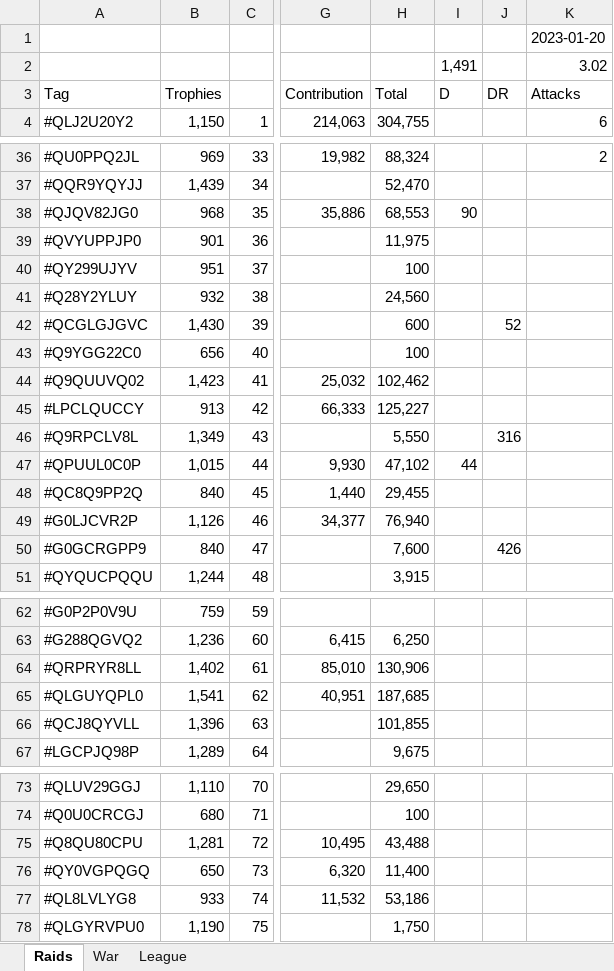
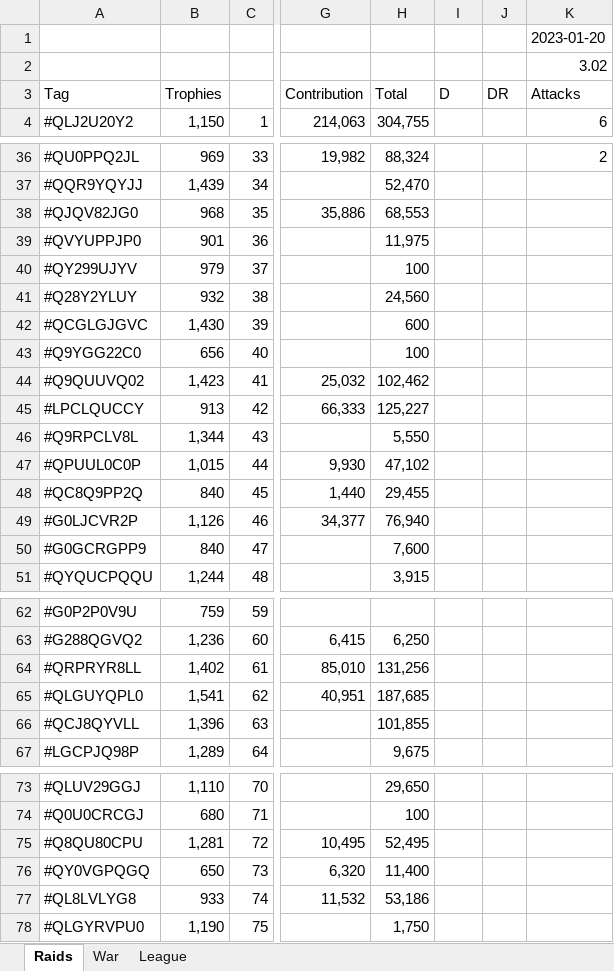
Before and after one commit to KYANI7E/Clans, an Excel workbook: Clash.xlsx, sheet Raids, drawn as a sheet; only a part is shown, gaps mark what is left out; values as stored, in another font and other column widths than the file's, no cell formats; the diff covers the shown part only; the diff names each change by its address in the sheet, - before the commit and + after, or states it on an @@ line.

```diff
--- a/Clash.xlsx (sheet Raids)
+++ b/Clash.xlsx (sheet Raids)
-I2: 1,491
+I2: (empty)
-I38: 90
+I38: (empty)
-B40: 951
+B40: 979
-J42: 52
+J42: (empty)
-B46: 1,349
+B46: 1,344
-J46: 316
+J46: (empty)
-I47: 44
+I47: (empty)
-J50: 426
+J50: (empty)
-H64: 130,906
+H64: 131,256
-H75: 43,488
+H75: 52,495
```
Also changed, not shown: 25 edited cells elsewhere in this sheet, cell formats.
